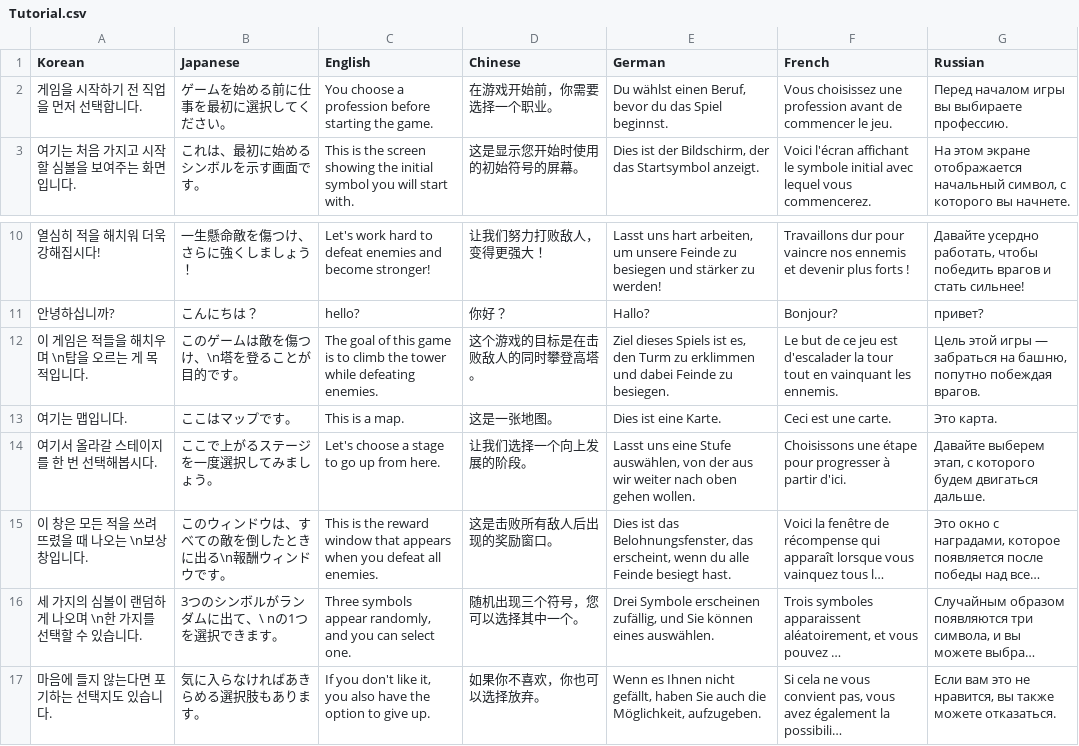
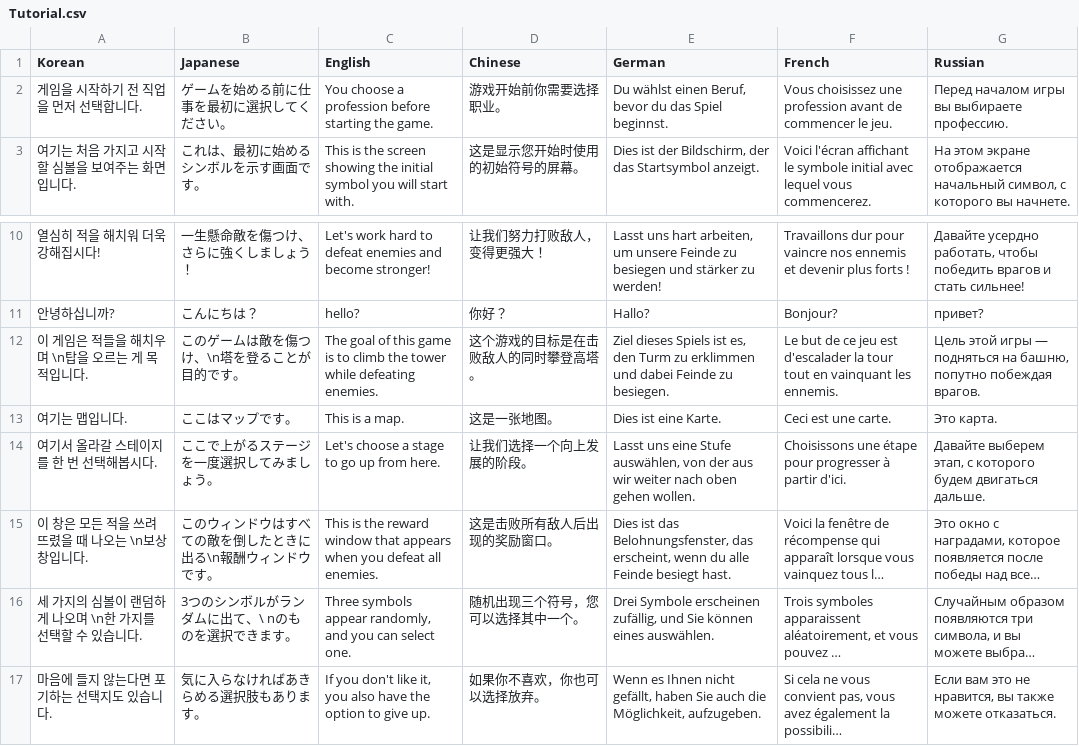
Before and after one commit to wata548/IKRR, a CSV file: Assets/StreamingAssets/Translates/Tutorial.csv, drawn as a sheet; only a part is shown, gaps mark what is left out; long unchanged cells end in …; the diff names each change by its address in the sheet, - before the commit and + after, or states it on an @@ line.

```diff
--- a/Assets/StreamingAssets/Translates/Tutorial.csv
+++ b/Assets/StreamingAssets/Translates/Tutorial.csv
-D2 (Chinese): 在游戏开始前，你需要选择一个职业。
+D2 (Chinese): 游戏开始前你需要选择职业。
-G12 (Russian): …игры — забраться на башню,…
+G12 (Russian): …игры — подняться на башню,…
-B15 (Japanese): このウィンドウは、すべての敵を倒したときに出る\n報酬ウィンドウです。
+B15 (Japanese): このウィンドウはすべての敵を倒したときに出る\n報酬ウィンドウです。
-B16 (Japanese): 3つのシンボルがランダムに出て、\ nの1つを選択できます。
+B16 (Japanese): 3つのシンボルがランダムに出て、\ nのものを選択できます。
```
Also changed, not shown: Assets/StreamingAssets/Translates/EffectDesc.csv, Assets/StreamingAssets/Translates/EnemyDesc.csv, 37 other files.
